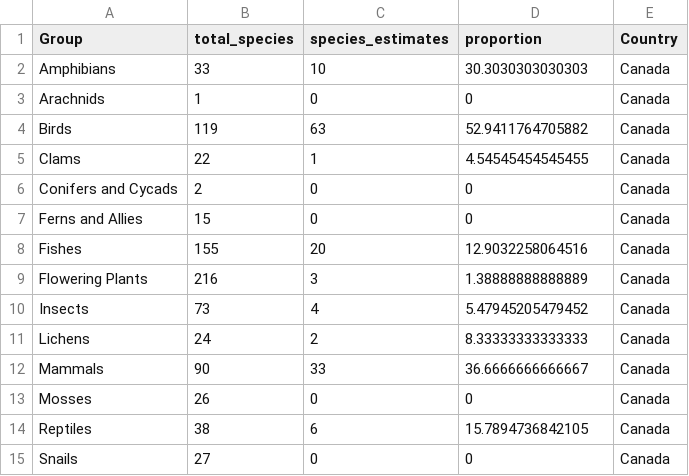
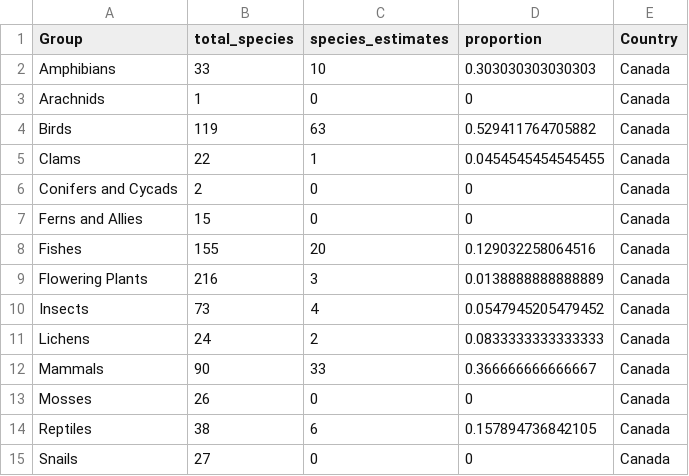
Before and after one commit to cdrobich/detectability_figure, a CSV file: data/canada_data.csv, drawn as a sheet.

```diff
--- a/data/canada_data.csv
+++ b/data/canada_data.csv
@@ -1,15 +1,15 @@
 "Group","total_species","species_estimates","proportion","Country"
-"Amphibians",33,10,30.3030303030303,"Canada"
+"Amphibians",33,10,0.303030303030303,"Canada"
 "Arachnids",1,0,0,"Canada"
-"Birds",119,63,52.9411764705882,"Canada"
-"Clams",22,1,4.54545454545455,"Canada"
+"Birds",119,63,0.529411764705882,"Canada"
+"Clams",22,1,0.0454545454545455,"Canada"
 "Conifers and Cycads",2,0,0,"Canada"
 "Ferns and Allies",15,0,0,"Canada"
-"Fishes",155,20,12.9032258064516,"Canada"
-"Flowering Plants",216,3,1.38888888888889,"Canada"
-"Insects",73,4,5.47945205479452,"Canada"
-"Lichens",24,2,8.33333333333333,"Canada"
-"Mammals",90,33,36.6666666666667,"Canada"
+"Fishes",155,20,0.129032258064516,"Canada"
+"Flowering Plants",216,3,0.0138888888888889,"Canada"
+"Insects",73,4,0.0547945205479452,"Canada"
+"Lichens",24,2,0.0833333333333333,"Canada"
+"Mammals",90,33,0.366666666666667,"Canada"
 "Mosses",26,0,0,"Canada"
-"Reptiles",38,6,15.7894736842105,"Canada"
+"Reptiles",38,6,0.157894736842105,"Canada"
 "Snails",27,0,0,"Canada"
```
Also changed, not shown: data/data_combined.csv, data/usa_data.csv, 3 other files.
